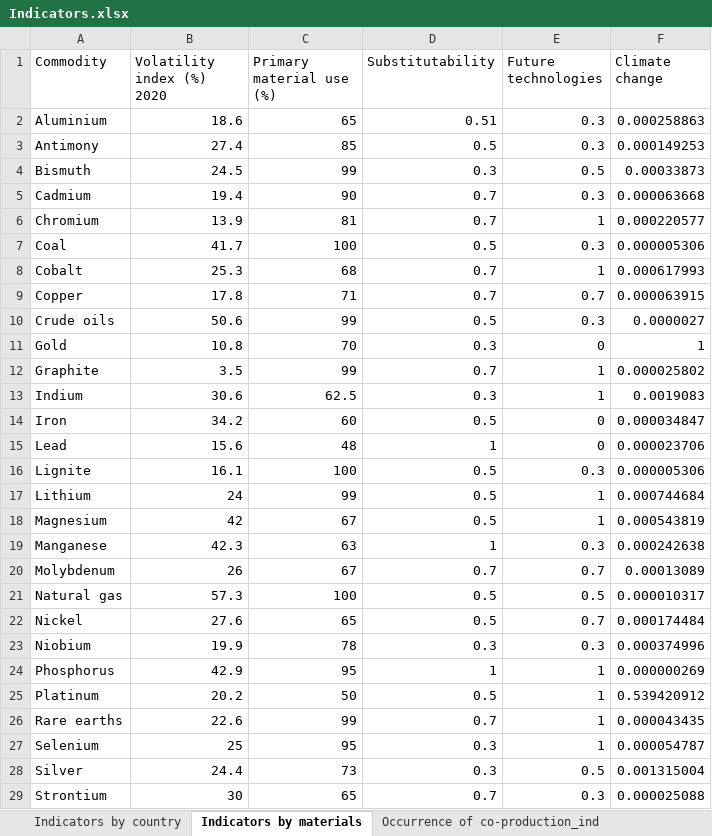
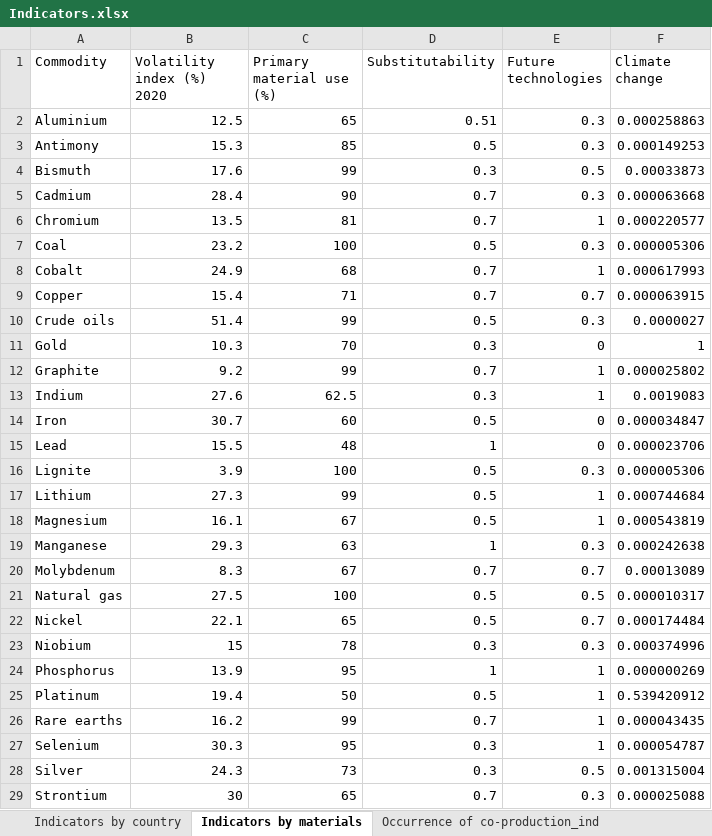
Before and after one commit to cowachunga/Scarce_Germany_Refinement, an Excel workbook: Supporting files/Indicators.xlsx, sheet Indicators by materials, drawn as a sheet; only a part is shown; values as stored, in another font and other column widths than the file's, no borders; the diff covers the shown part only; the diff names each change by its address in the sheet, - before the commit and + after, or states it on an @@ line.

```diff
--- a/Supporting files/Indicators.xlsx (sheet Indicators by materials)
+++ b/Supporting files/Indicators.xlsx (sheet Indicators by materials)
-B2 (Volatility index (%) 2020): 18.6
+B2 (Volatility index (%) 2020): 12.5
-B3 (Volatility index (%) 2020): 27.4
+B3 (Volatility index (%) 2020): 15.3
-B4 (Volatility index (%) 2020): 24.5
+B4 (Volatility index (%) 2020): 17.6
-B5 (Volatility index (%) 2020): 19.4
+B5 (Volatility index (%) 2020): 28.4
-B6 (Volatility index (%) 2020): 13.9
+B6 (Volatility index (%) 2020): 13.5
-B7 (Volatility index (%) 2020): 41.7
+B7 (Volatility index (%) 2020): 23.2
-B8 (Volatility index (%) 2020): 25.3
+B8 (Volatility index (%) 2020): 24.9
-B9 (Volatility index (%) 2020): 17.8
+B9 (Volatility index (%) 2020): 15.4
-B10 (Volatility index (%) 2020): 50.6
+B10 (Volatility index (%) 2020): 51.4
-B11 (Volatility index (%) 2020): 10.8
+B11 (Volatility index (%) 2020): 10.3
-B12 (Volatility index (%) 2020): 3.5
+B12 (Volatility index (%) 2020): 9.2
-B13 (Volatility index (%) 2020): 30.6
+B13 (Volatility index (%) 2020): 27.6
-B14 (Volatility index (%) 2020): 34.2
+B14 (Volatility index (%) 2020): 30.7
-B15 (Volatility index (%) 2020): 15.6
+B15 (Volatility index (%) 2020): 15.5
-B16 (Volatility index (%) 2020): 16.1
+B16 (Volatility index (%) 2020): 3.9
-B17 (Volatility index (%) 2020): 24
+B17 (Volatility index (%) 2020): 27.3
-B18 (Volatility index (%) 2020): 42
+B18 (Volatility index (%) 2020): 16.1
-B19 (Volatility index (%) 2020): 42.3
+B19 (Volatility index (%) 2020): 29.3
-B20 (Volatility index (%) 2020): 26
+B20 (Volatility index (%) 2020): 8.3
-B21 (Volatility index (%) 2020): 57.3
+B21 (Volatility index (%) 2020): 27.5
-B22 (Volatility index (%) 2020): 27.6
+B22 (Volatility index (%) 2020): 22.1
-B23 (Volatility index (%) 2020): 19.9
+B23 (Volatility index (%) 2020): 15
-B24 (Volatility index (%) 2020): 42.9
+B24 (Volatility index (%) 2020): 13.9
-B25 (Volatility index (%) 2020): 20.2
+B25 (Volatility index (%) 2020): 19.4
-B26 (Volatility index (%) 2020): 22.6
+B26 (Volatility index (%) 2020): 16.2
-B27 (Volatility index (%) 2020): 25
+B27 (Volatility index (%) 2020): 30.3
-B28 (Volatility index (%) 2020): 24.4
+B28 (Volatility index (%) 2020): 24.3
```
Also changed, not shown: 7 edited cells elsewhere in this sheet, sheet Indicators by country, sheet Value added, Data point Supporting files/Germany 2020/Reserves.xlsx, Supporting files/Production_All.xlsx, 57 other files.
